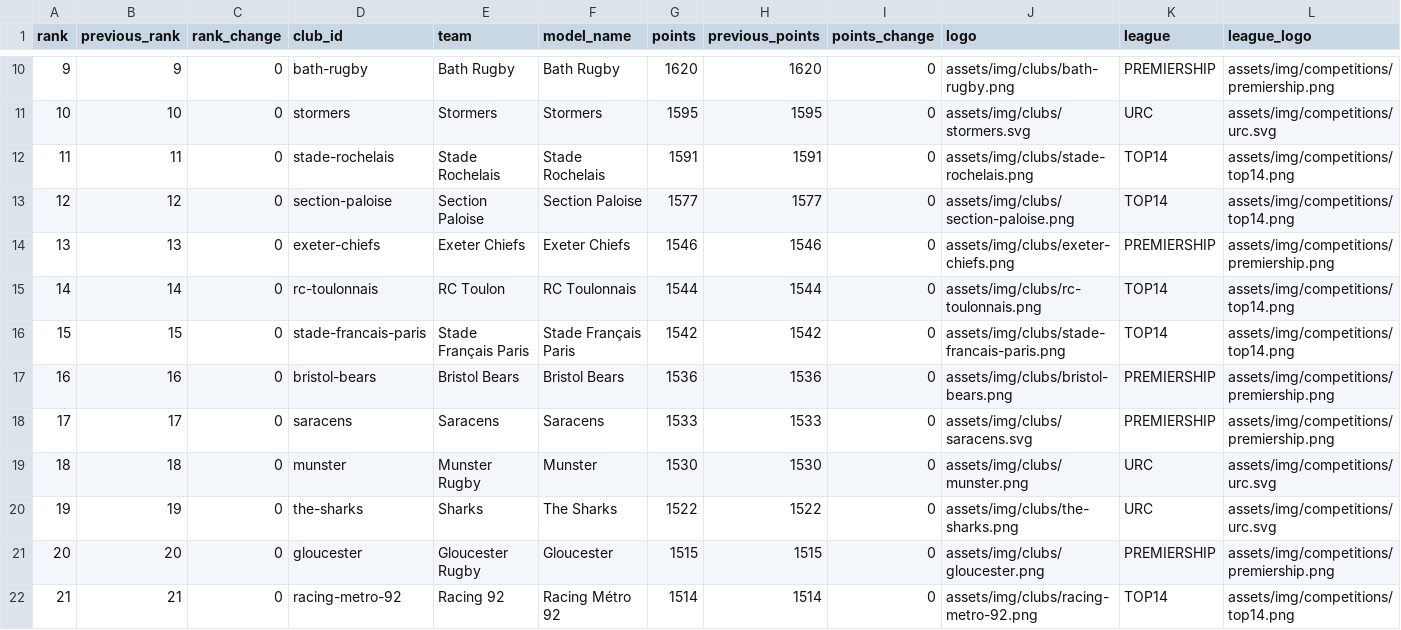
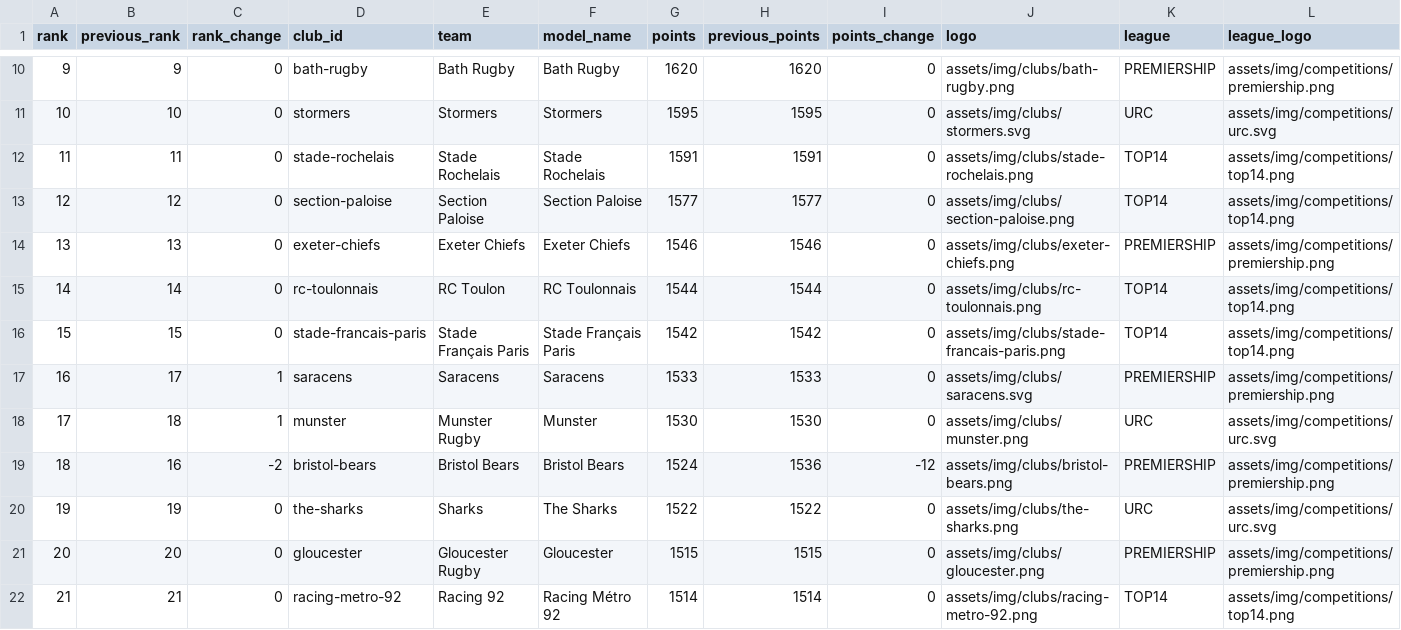
Before and after one commit to aymft/EuropeanRugbyRanking, a CSV file: data/processed/rankings.csv, drawn as a sheet; only a part is shown, gaps mark what is left out; removed rows and columns are numbered as before the commit, all else as after; the diff covers the shown part only; the diff names each change by its address in the sheet, - before the commit and + after, or states it on an @@ line.

```diff
--- a/data/processed/rankings.csv
+++ b/data/processed/rankings.csv
-row 17: 16 | 16 | 0 | bristol-bears | Bristol Bears | Bristol Bears | 1536 | 1536 | 0 | assets/img/clubs/bristol-bears.png | PREMIERSHIP | assets/img/competitions/premiership.png
@@ column A (rank) renumbered between rows 17 and 23 @@
-C17:C18 (rank_change): 0
+C17:C18 (rank_change): 1
+row 19: 18 | 16 | -2 | bristol-bears | Bristol Bears | Bristol Bears | 1524 | 1536 | -12 | assets/img/clubs/bristol-bears.png | PREMIERSHIP | assets/img/competitions/premiership.png
```
Also changed, not shown: 1 added row, 1 removed row and 9 edited cells elsewhere in this file, data/processed/matches_history.csv, docs/data/rankings.csv, 2 other files.
